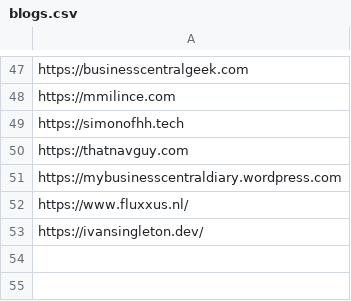
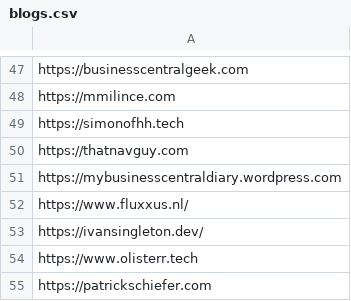
Before and after one commit to DmitryKatson/centralQ-ai, a CSV file: Knowledgebase/blogs.csv, drawn as a sheet; only a part is shown, gaps mark what is left out.

Commit message:
added blogs

```diff
--- a/Knowledgebase/blogs.csv
+++ b/Knowledgebase/blogs.csv
@@ -53 +53,3 @@ https://www.fluxxus.nl/,
 https://ivansingleton.dev/
+https://www.olisterr.tech
+https://patrickschiefer.com
```
